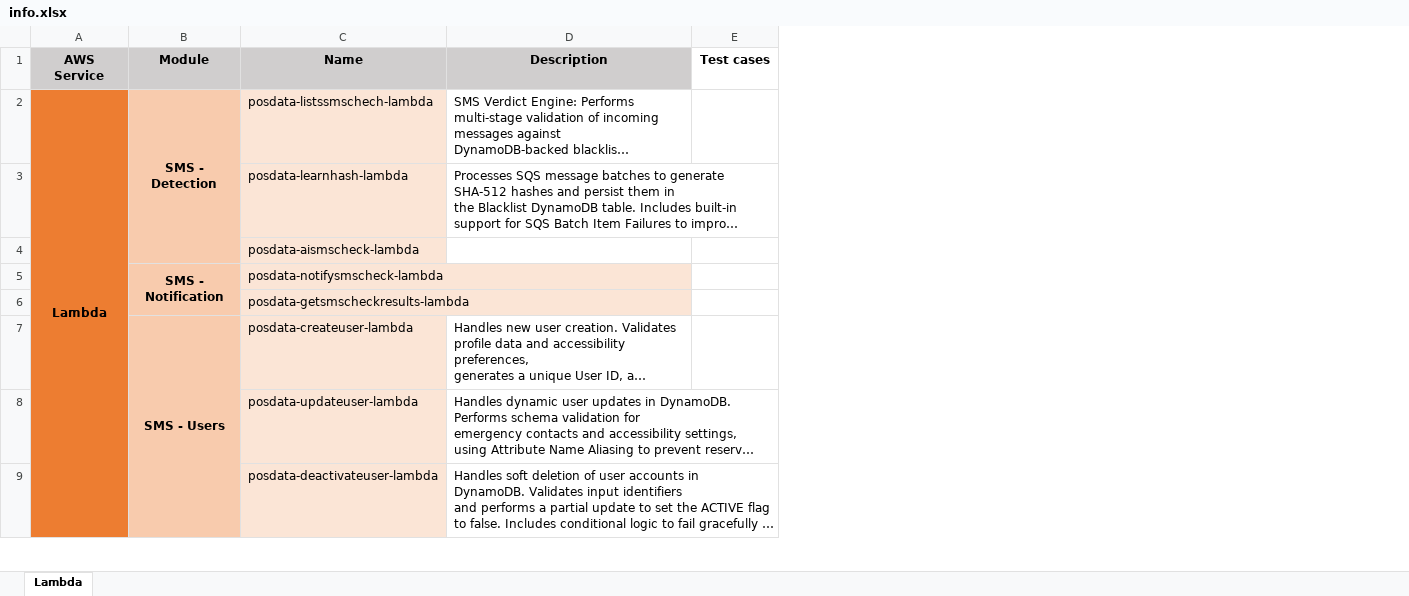
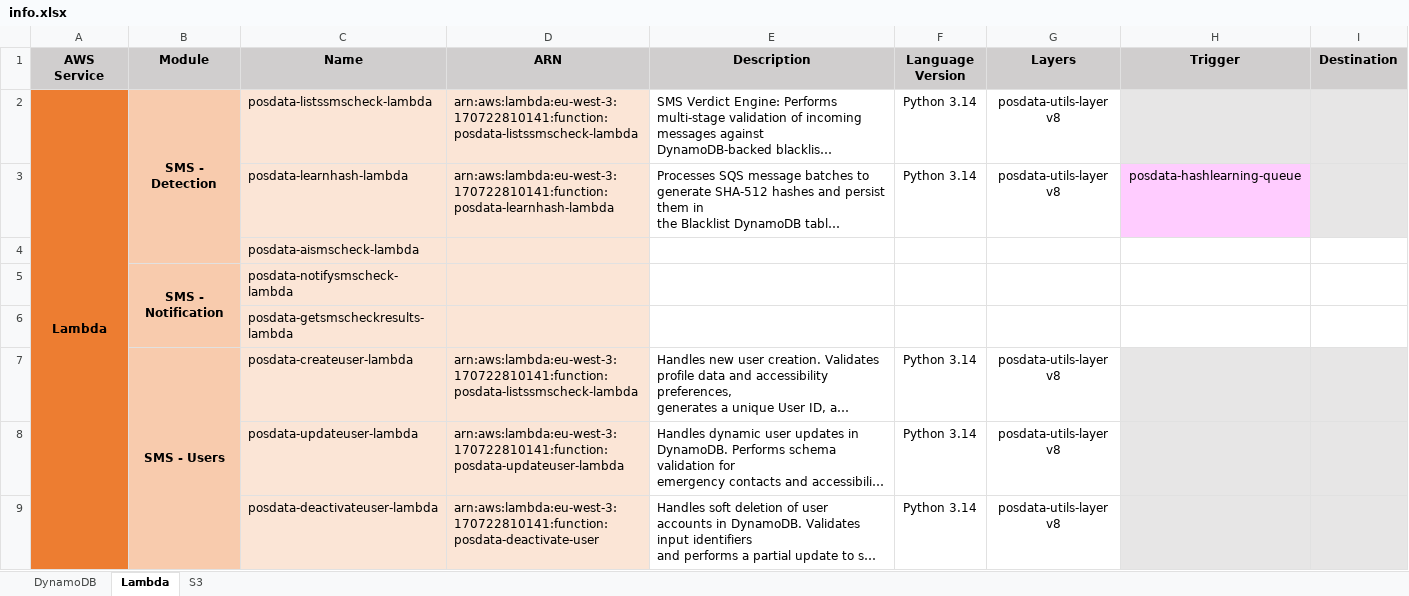
Before and after one commit to luciacvsz/TFG_Posdata, an Excel workbook: backend/aws/info.xlsx, sheet Lambda, drawn as a sheet; only a part is shown; long unchanged cells end in …; values as stored, in another font and other column widths than the file's, no borders; removed rows and columns are numbered as before the commit, all else as after; the diff covers the shown part only; the diff names each change by its address in the sheet, - before the commit and + after, or states it on an @@ line.

```diff
--- a/backend/aws/info.xlsx (sheet Lambda)
+++ b/backend/aws/info.xlsx (sheet Lambda)
+sheet tab: DynamoDB
+sheet tab: S3
+column D (ARN), rows 2-9: arn:aws:lambda:eu-west-3:170722810141:function:posdata-listssmscheck-lambda | arn:aws:lambda:eu-west-3:170722810141:function:posdata-learnhash-lambda |  |  |  | arn:aws:lambda:eu-west-3:170722810141:function:posdata-listssmscheck-lambda | arn:aws:lambda:eu-west-3:170722810141:function:posdata-updateuser-lambda | arn:aws:lambda:eu-west-3:170722810141:function:posdata-deactivate-user
-column E (Test cases), empty
+column F (Language Version), rows 2-9: Python 3.14 | Python 3.14 |  |  |  | Python 3.14 | Python 3.14 | Python 3.14
+column G (Layers), rows 2-9: posdata-utils-layer v8 | posdata-utils-layer v8 |  |  |  | posdata-utils-layer v8 | posdata-utils-layer v8 | posdata-utils-layer v8
+column H (Trigger), row 3: posdata-hashlearning-queue
+column I (Destination), empty
-C2 (Name): posdata-listssmschech-lambda
+C2 (Name): posdata-listssmscheck-lambda
```
Also changed, not shown: 1 edited cell elsewhere in this sheet, 1 other file.
